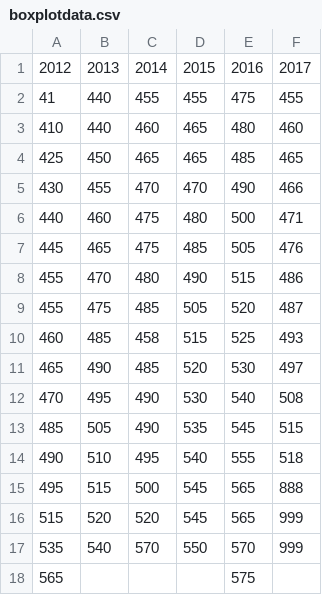
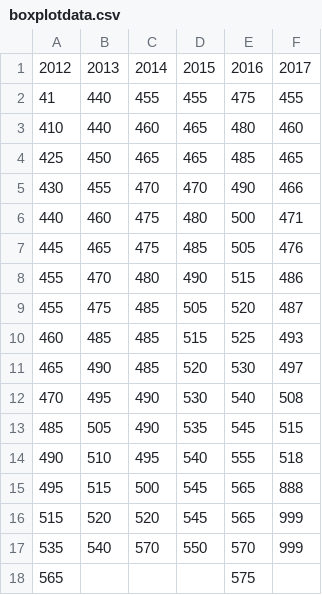
Before and after one commit to Hudsonsue/BOXPLOTS, a CSV file: boxplotdata.csv, drawn as a sheet; the diff names each change by its address in the sheet, - before the commit and + after, or states it on an @@ line.

```diff
--- a/boxplotdata.csv
+++ b/boxplotdata.csv
-C10: 458
+C10: 485
```
Also changed, not shown: boxplotdatacleaned.csv, 1 other file.
